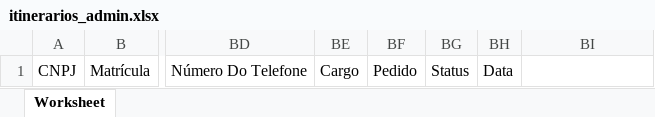
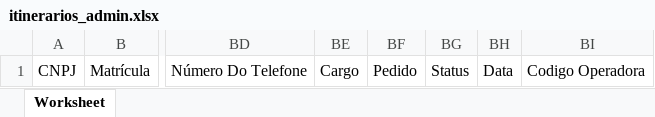
Before and after one commit to proerp1/berh-extranet-test-deploy, an Excel workbook: app/Private/excel/itinerarios_admin.xlsx, sheet Worksheet, drawn as a sheet; only a part is shown, gaps mark what is left out; values as stored, in another font and other column widths than the file's, no borders; the diff names each change by its address in the sheet, - before the commit and + after, or states it on an @@ line.

Commit message:
cria modelo em pedidos e sobe arquivos excel

```diff
--- a/app/Private/excel/itinerarios_admin.xlsx (sheet Worksheet)
+++ b/app/Private/excel/itinerarios_admin.xlsx (sheet Worksheet)
-BI1: (empty)
+BI1: Codigo Operadora
```
Also changed, not shown: 3 other files.
